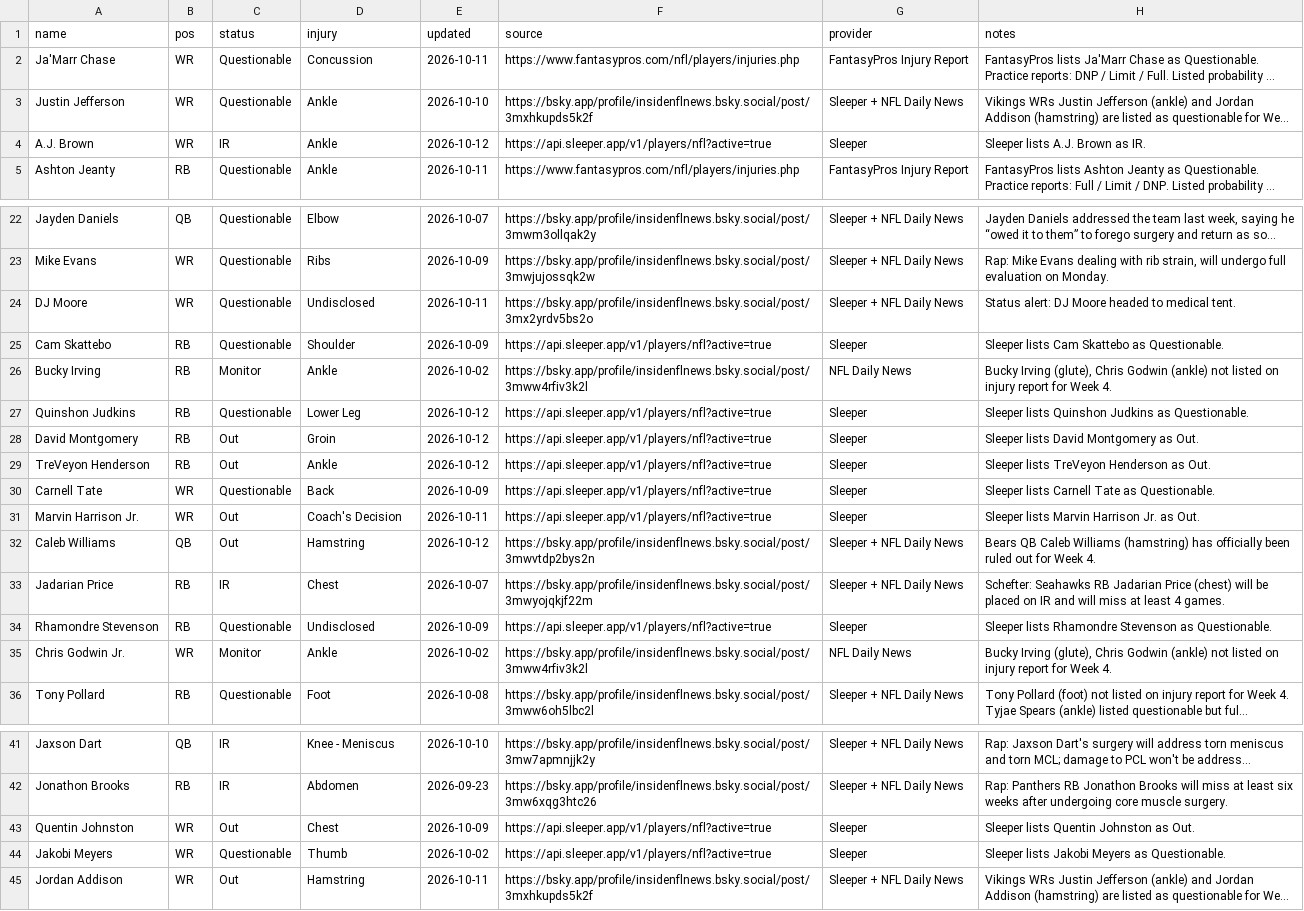
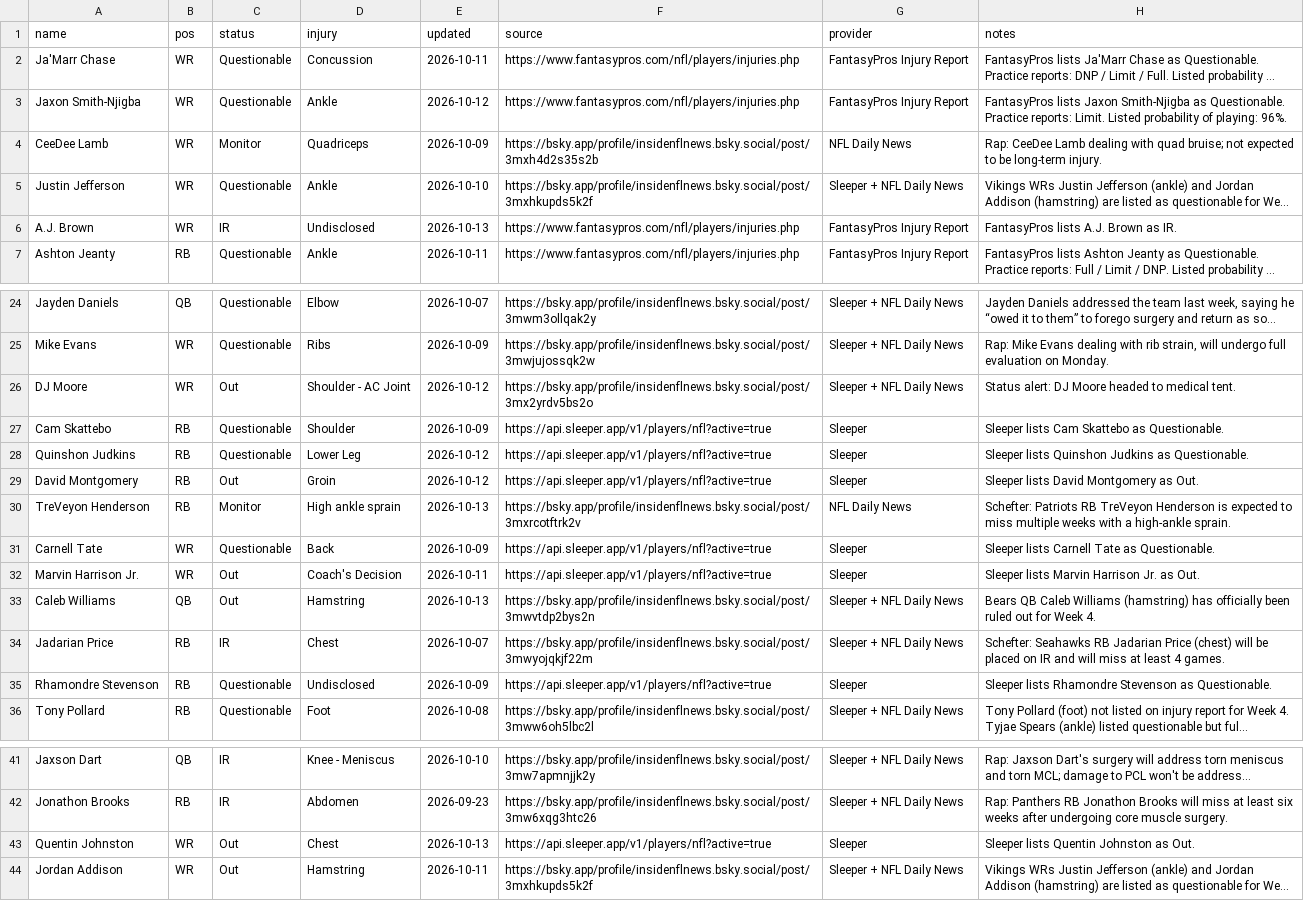
Before and after one commit to fowlergmu/private-draft-tools-x7k2, a CSV file: Data/Current Injuries.csv, drawn as a sheet; only a part is shown, gaps mark what is left out; long unchanged cells end in …; removed rows and columns are numbered as before the commit, all else as after; the diff covers the shown part only; the diff names each change by its address in the sheet, - before the commit and + after, or states it on an @@ line.

```diff
--- a/Data/Current Injuries.csv
+++ b/Data/Current Injuries.csv
+row 3: Jaxon Smith-Njigba | WR | Questionable | Ankle | 2026-10-12 | https://www.fantasypros.com/nfl/players/injuries.php | FantasyPros Injury Report | FantasyPros lists Jaxon Smith-Njigba as Questionable. Practice reports: Limit. Listed probability of playing: 96%.
+row 4: CeeDee Lamb | WR | Monitor | Quadriceps | 2026-10-09 | https://bsky.app/profile/insidenflnews.bsky.social/post/3mxh4d2s35s2b | NFL Daily News | Rap: CeeDee Lamb dealing with quad bruise; not expected to be long-term injury.
-D6 (injury): Ankle
+D6 (injury): Undisclosed
-E6 (updated): 2026-10-12
+E6 (updated): 2026-10-13
-F6 (source): https://api.sleeper.app/v1/players/nfl?active=true
+F6 (source): https://www.fantasypros.com/nfl/players/injuries.php
-G6 (provider): Sleeper
+G6 (provider): FantasyPros Injury Report
-H6 (notes): Sleeper lists A.J. Brown as IR.
+H6 (notes): FantasyPros lists A.J. Brown as IR.
-C26 (status): Questionable
+C26 (status): Out
-D26 (injury): Undisclosed
+D26 (injury): Shoulder - AC Joint
-E26 (updated): 2026-10-11
+E26 (updated): 2026-10-12
-row 26: Bucky Irving | RB | Monitor | Ankle | 2026-10-02 | https://bsky.app/profile/insidenflnews.bsky.social/post/3mww4rfiv3k2l | NFL Daily News | Bucky Irving (glute), Chris Godwin (ankle) not listed on injury report for Week 4.
-C30 (status): Out
+C30 (status): Monitor
-D30 (injury): Ankle
+D30 (injury): High ankle sprain
-E30 (updated): 2026-10-12
+E30 (updated): 2026-10-13
-F30 (source): https://api.sleeper.app/v1/players/nfl?active=true
+F30 (source): https://bsky.app/profile/insidenflnews.bsky.social/post/3mxrcotftrk2v
-G30 (provider): Sleeper
+G30 (provider): NFL Daily News
-H30 (notes): Sleeper lists TreVeyon Henderson as Out.
+H30 (notes): Schefter: Patriots RB TreVeyon Henderson is expected to miss multiple weeks with a high-ankle sprain.
-E33 (updated): 2026-10-12
+E33 (updated): 2026-10-13
-row 35: Chris Godwin Jr. | WR | Monitor | Ankle | 2026-10-02 | https://bsky.app/profile/insidenflnews.bsky.social/post/3mww4rfiv3k2l | NFL Daily News | Bucky Irving (glute), Chris Godwin (ankle) not listed on injury report for Week 4.
-E43 (updated): 2026-10-09
+E43 (updated): 2026-10-13
-row 44: Jakobi Meyers | WR | Questionable | Thumb | 2026-10-02 | https://api.sleeper.app/v1/players/nfl?active=true | Sleeper | Sleeper lists Jakobi Meyers as Questionable.
```
Also changed, not shown: 2 removed rows and 9 edited cells elsewhere in this file.
